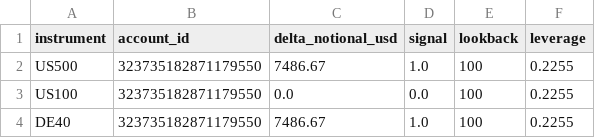
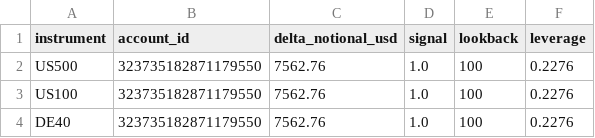
Before and after one commit to Sabofxx/sabo-quant-prod, a CSV file: sabo_lit/sandbox/live/index/prop_delta_orders_latest.csv, drawn as a sheet.

Commit message:
Strategy index run 2026-08-02

```diff
--- a/sabo_lit/sandbox/live/index/prop_delta_orders_latest.csv
+++ b/sabo_lit/sandbox/live/index/prop_delta_orders_latest.csv
@@ -1,4 +1,4 @@
 instrument,account_id,delta_notional_usd,signal,lookback,leverage
-US500,323735182871179550,7486.67,1.0,100,0.2255
-US100,323735182871179550,0.0,0.0,100,0.2255
-DE40,323735182871179550,7486.67,1.0,100,0.2255
+US500,323735182871179550,7562.76,1.0,100,0.2276
+US100,323735182871179550,7562.76,1.0,100,0.2276
+DE40,323735182871179550,7562.76,1.0,100,0.2276
```
Also changed, not shown: 6 other files.
